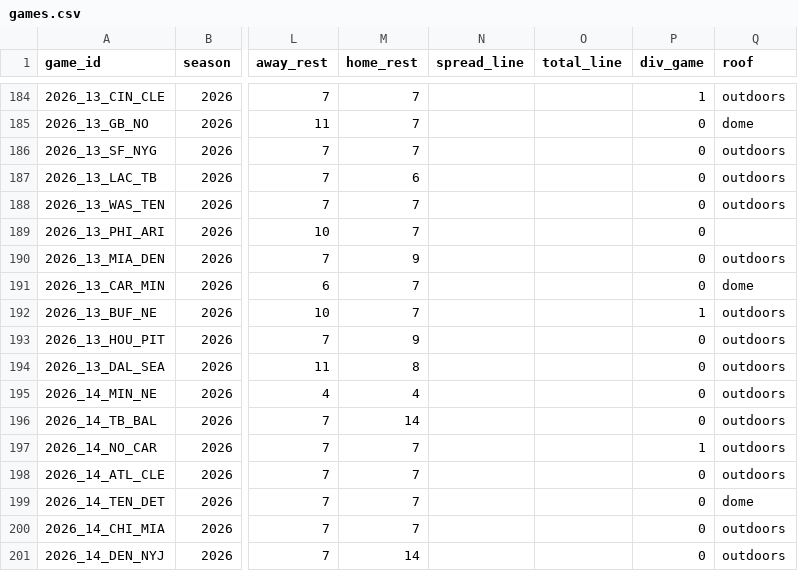
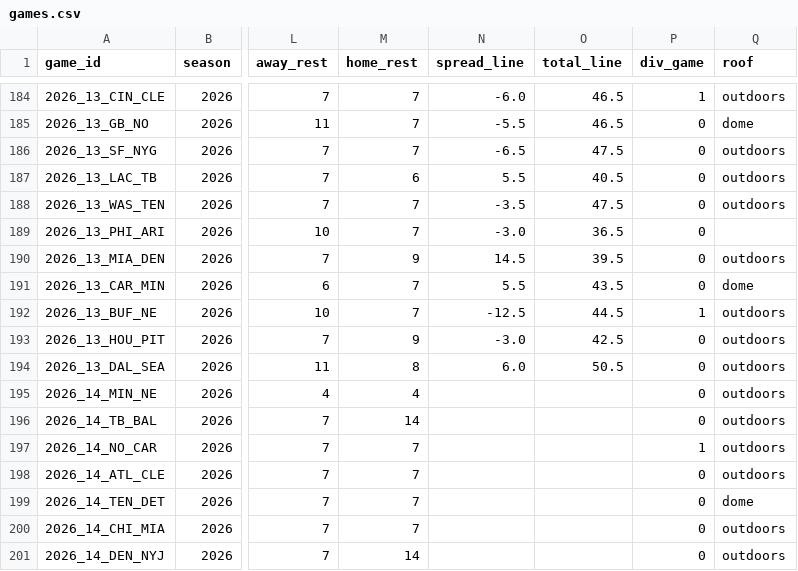
Before and after one commit to bmillercreates/The-Prop-Exchange, a CSV file: data/stats/games.csv, drawn as a sheet; only a part is shown, gaps mark what is left out; the diff covers the shown part only; the diff names each change by its address in the sheet, - before the commit and + after, or states it on an @@ line.

```diff
--- a/data/stats/games.csv
+++ b/data/stats/games.csv
-N184 (spread_line): (empty)
+N184 (spread_line): -6.0
-O184:O185 (total_line): (empty)
+O184:O185 (total_line): 46.5
-N185 (spread_line): (empty)
+N185 (spread_line): -5.5
-N186 (spread_line): (empty)
+N186 (spread_line): -6.5
-O186 (total_line): (empty)
+O186 (total_line): 47.5
-N187 (spread_line): (empty)
+N187 (spread_line): 5.5
-O187 (total_line): (empty)
+O187 (total_line): 40.5
-N188 (spread_line): (empty)
+N188 (spread_line): -3.5
-O188 (total_line): (empty)
+O188 (total_line): 47.5
-N189 (spread_line): (empty)
+N189 (spread_line): -3.0
-O189 (total_line): (empty)
+O189 (total_line): 36.5
-N190 (spread_line): (empty)
+N190 (spread_line): 14.5
-O190 (total_line): (empty)
+O190 (total_line): 39.5
-N191 (spread_line): (empty)
+N191 (spread_line): 5.5
-O191 (total_line): (empty)
+O191 (total_line): 43.5
-N192 (spread_line): (empty)
+N192 (spread_line): -12.5
-O192 (total_line): (empty)
+O192 (total_line): 44.5
-N193 (spread_line): (empty)
+N193 (spread_line): -3.0
-O193 (total_line): (empty)
+O193 (total_line): 42.5
-N194 (spread_line): (empty)
+N194 (spread_line): 6.0
-O194 (total_line): (empty)
+O194 (total_line): 50.5
```
Also changed, not shown: 65 edited cells elsewhere in this file, data/injuries.csv, data/stats/team_games.csv, 23 other files.
